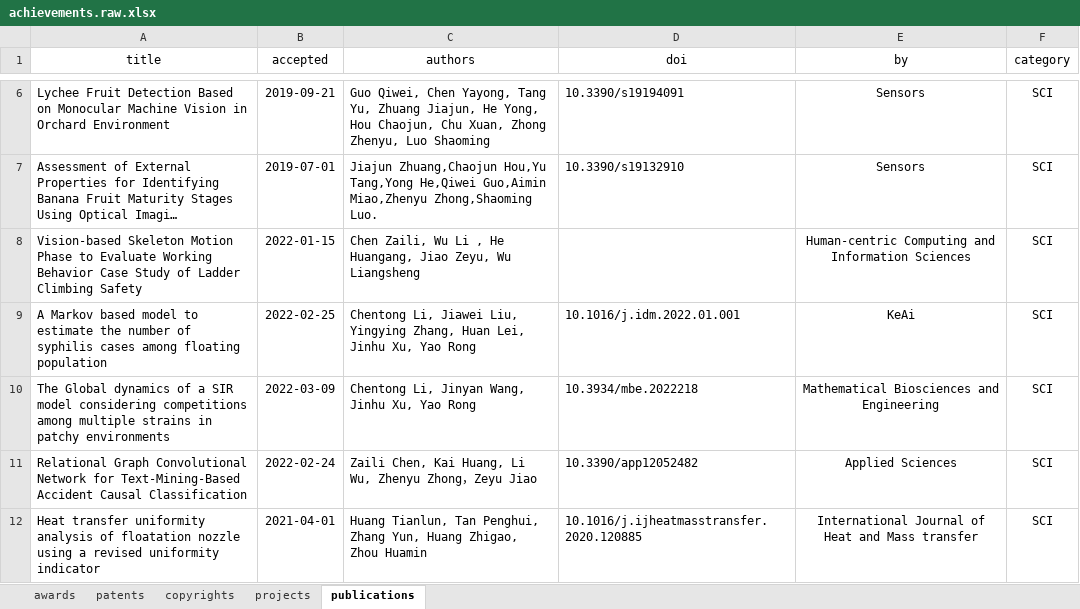
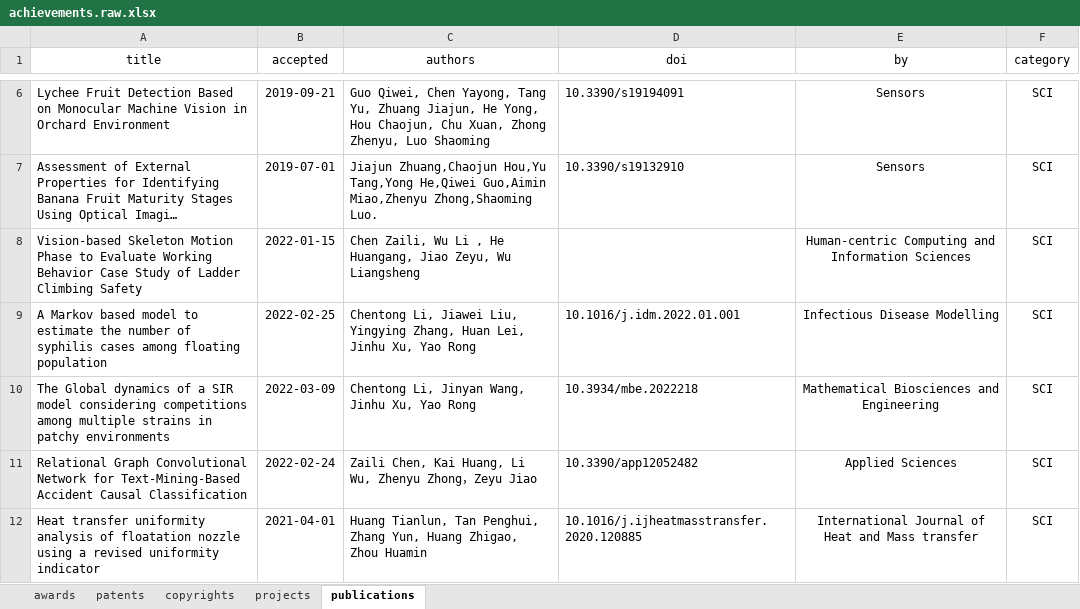
Before and after one commit to giim-hf-lab/giim-hf-lab.github.io, an Excel workbook: achievements.raw.xlsx, sheet publications, drawn as a sheet; only a part is shown, gaps mark what is left out; long unchanged cells end in …; values as stored, in another font and other column widths than the file's, no borders; the diff names each change by its address in the sheet, - before the commit and + after, or states it on an @@ line.

Commit message:
Update achievements.raw.xlsx

```diff
--- a/achievements.raw.xlsx (sheet publications)
+++ b/achievements.raw.xlsx (sheet publications)
-E9 (by): KeAi
+E9 (by): Infectious Disease Modelling
```
Also changed, not shown: 1 other file.
